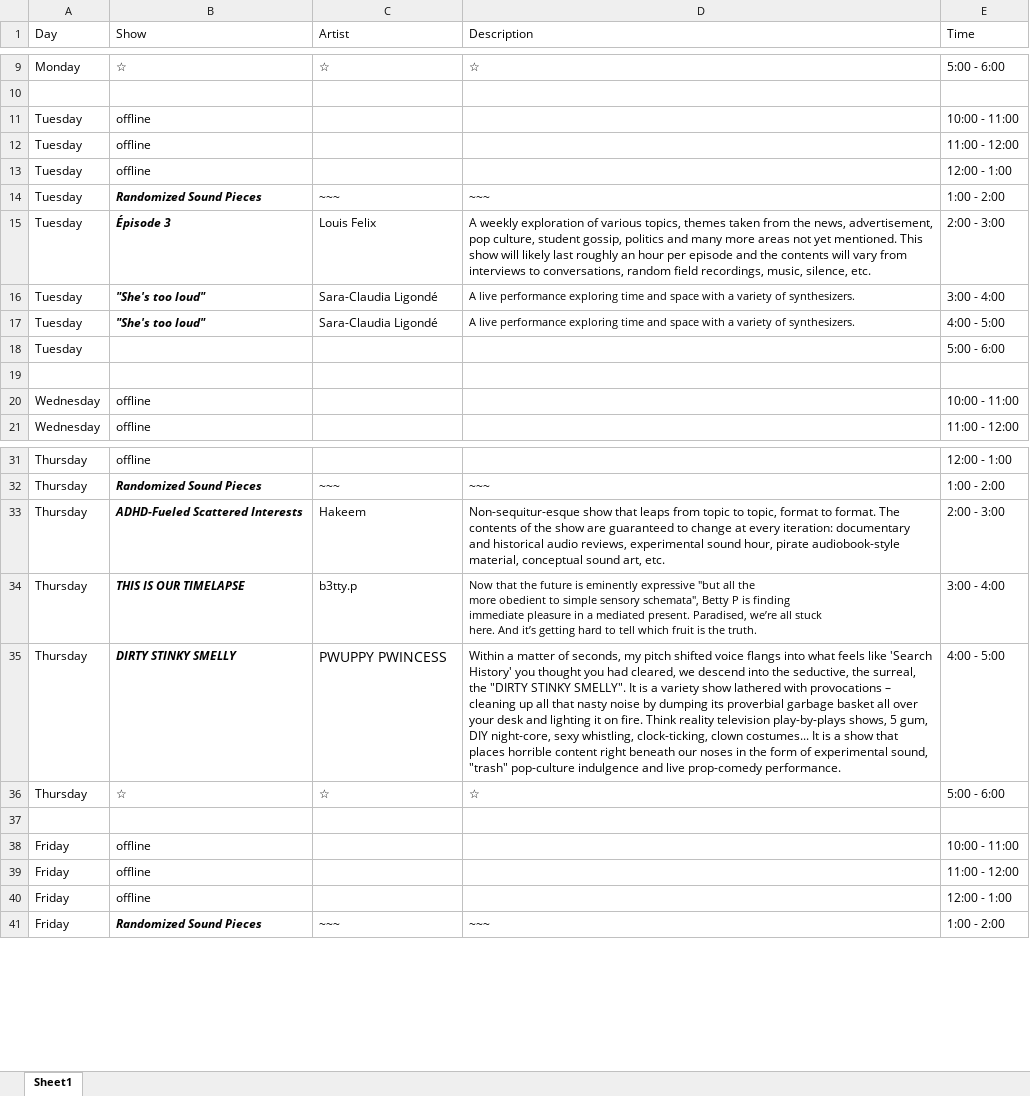
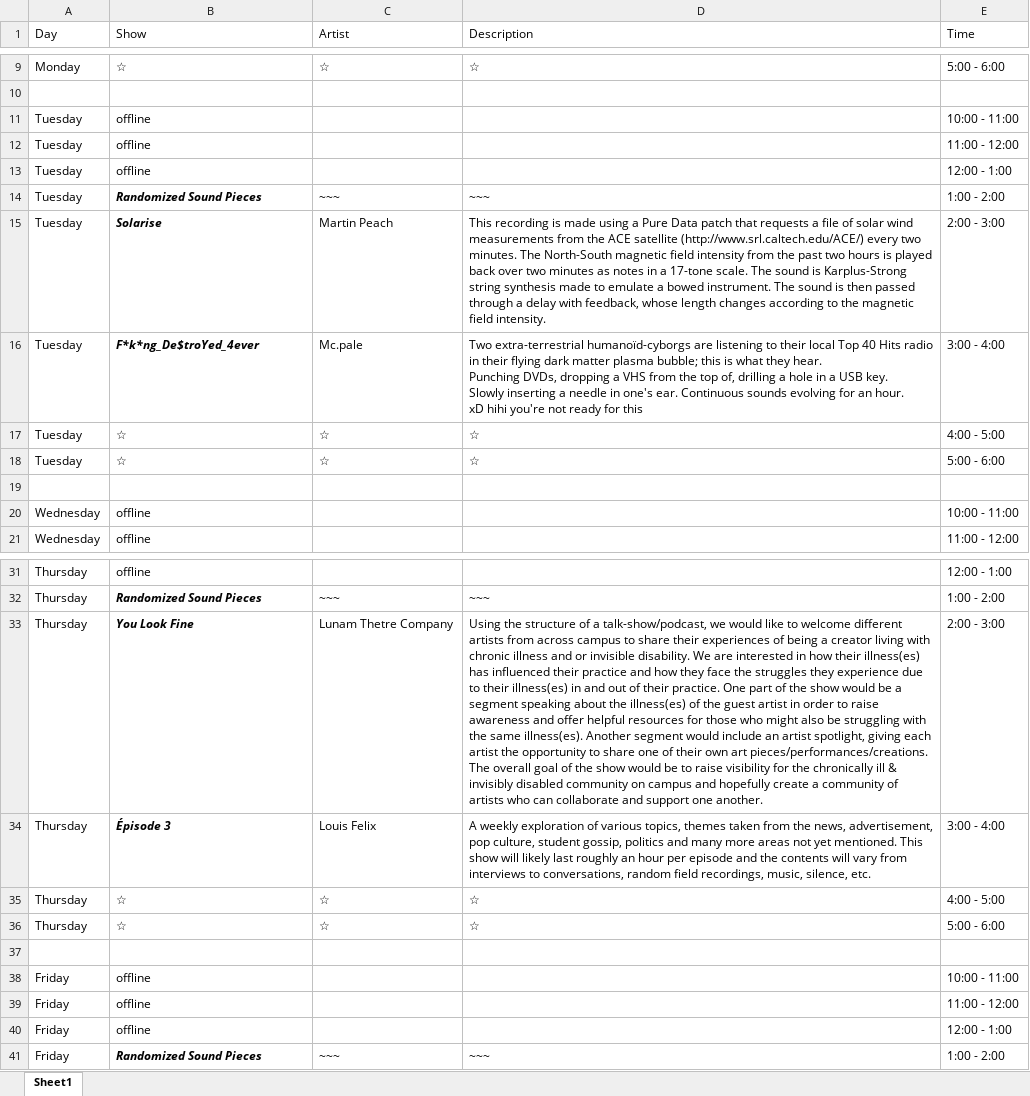
Before and after one commit to sbordel/imca-raydeeoh, an Excel workbook: scheduleSheet/schedule.xlsx, sheet Sheet1, drawn as a sheet; only a part is shown, gaps mark what is left out; values as stored, in another font and other column widths than the file's, no borders; ↵ is a line break in a cell; the diff covers the shown part only; the diff names each change by its address in the sheet, - before the commit and + after, or states it on an @@ line.

Commit message:
new schedule for replay week (feb)

```diff
--- a/scheduleSheet/schedule.xlsx (sheet Sheet1)
+++ b/scheduleSheet/schedule.xlsx (sheet Sheet1)
-B15 (Show): Épisode 3
+B15 (Show): Solarise
-C15 (Artist): Louis Felix
+C15 (Artist): Martin Peach
-D15 (Description): A weekly exploration of various topics, themes taken from the news, advertisement, pop culture, student gossip, politics and many more areas not yet mentioned. This show will likely last roughly an hour per episode and the contents will vary from interviews to conversations, random field recordings, music, silence, etc.
+D15 (Description): This recording is made using a Pure Data patch that requests a file of solar wind measurements from the ACE satellite (http://www.srl.caltech.edu/ACE/) every two minutes. The North-South magnetic field intensity from the past two hours is played back over two minutes as notes in a 17-tone scale. The sound is Karplus-Strong string synthesis made to emulate a bowed instrument. The sound is then passed through a delay with feedback, whose length changes according to the magnetic field intensity.
-B16 (Show): "She's too loud"
+B16 (Show): F*k*ng_De$troYed_4ever
-C16 (Artist): Sara-Claudia Ligondé
+C16 (Artist): Mc.pale
-D16 (Description): A live performance exploring time and space with a variety of synthesizers.
+D16 (Description): Two extra-terrestrial humanoïd-cyborgs are listening to their local Top 40 Hits radio in their flying dark matter plasma bubble; this is what they hear. ↵ Punching DVDs, dropping a VHS from the top of, drilling a hole in a USB key. ↵ Slowly inserting a needle in one's ear. Continuous sounds evolving for an hour. ↵ xD hihi you're not ready for this
@@ D16:D17 text size: larger @@
-B17 (Show): "She's too loud"
+B17 (Show): ☆
@@ B17 bold: on → off, italic: on → off @@
-C17 (Artist): Sara-Claudia Ligondé
+C17 (Artist): ☆
-D17 (Description): A live performance exploring time and space with a variety of synthesizers.
+D17 (Description): ☆
-B18 (Show): (empty)
+B18 (Show): ☆
-C18 (Artist): (empty)
+C18 (Artist): ☆
-D18 (Description): (empty)
+D18 (Description): ☆
-B33 (Show): ADHD-Fueled Scattered Interests
+B33 (Show): You Look Fine
-C33 (Artist): Hakeem
+C33 (Artist): Lunam Thetre Company
-D33 (Description): Non-sequitur-esque show that leaps from topic to topic, format to format. The contents of the show are guaranteed to change at every iteration: documentary and historical audio reviews, experimental sound hour, pirate audiobook-style material, conceptual sound art, etc.
+D33 (Description): Using the structure of a talk-show/podcast, we would like to welcome different artists from across campus to share their experiences of being a creator living with chronic illness and or invisible disability. We are interested in how their illness(es) has influenced their practice and how they face the struggles they experience due to their illness(es) in and out of their practice. One part of the show would be a segment speaking about the illness(es) of the guest artist in order to raise awareness and offer helpful resources for those who might also be struggling with the same illness(es). Another segment would include an artist spotlight, giving each artist the opportunity to share one of their own art pieces/performances/creations. The overall goal of the show would be to raise visibility for the chronically ill & invisibly disabled community on campus and hopefully create a community of artists who can collaborate and support one another.
-B34 (Show): THIS IS OUR TIMELAPSE
+B34 (Show): Épisode 3
-C34 (Artist): b3tty.p
+C34 (Artist): Louis Felix
-D34 (Description): Now that the future is eminently expressive "but all the ↵ more obedient to simple sensory schemata", Betty P is finding ↵ immediate pleasure in a mediated present. Paradised, we’re all stuck ↵ here. And it’s getting hard to tell which fruit is the truth.
+D34 (Description): A weekly exploration of various topics, themes taken from the news, advertisement, pop culture, student gossip, politics and many more areas not yet mentioned. This show will likely last roughly an hour per episode and the contents will vary from interviews to conversations, random field recordings, music, silence, etc.
@@ D34 text size: larger @@
-B35 (Show): DIRTY STINKY SMELLY
+B35 (Show): ☆
@@ B35 bold: on → off, italic: on → off @@
-C35 (Artist): PWUPPY PWINCESS
+C35 (Artist): ☆
@@ C35 text size: smaller @@
-D35 (Description): Within a matter of seconds, my pitch shifted voice flangs into what feels like 'Search History' you thought you had cleared, we descend into the seductive, the surreal, the "DIRTY STINKY SMELLY". It is a variety show lathered with provocations – cleaning up all that nasty noise by dumping its proverbial garbage basket all over your desk and lighting it on fire. Think reality television play-by-plays shows, 5 gum, DIY night-core, sexy whistling, clock-ticking, clown costumes... It is a show that places horrible content right beneath our noses in the form of experimental sound, "trash" pop-culture indulgence and live prop-comedy performance.
+D35 (Description): ☆
```
Also changed, not shown: 24 edited cells and cell formats elsewhere in this sheet.
